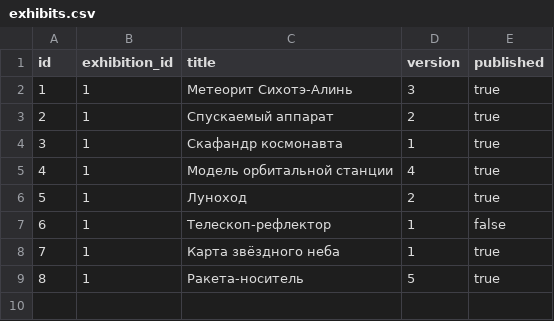
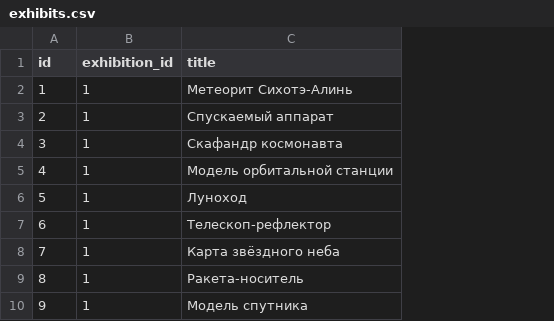
Before and after one commit to AlexIRKHIN/exhibition-center-AR, a CSV file: algorithms/data/exhibits.csv, drawn as a sheet; removed rows and columns are numbered as before the commit, all else as after; the diff names each change by its address in the sheet, - before the commit and + after, or states it on an @@ line.

```diff
--- a/algorithms/data/exhibits.csv
+++ b/algorithms/data/exhibits.csv
-column D (version), rows 2-9: 3 | 2 | 1 | 4 | 2 | 1 | 1 | 5
-column E (published), rows 2-9: true | true | true | true | true | false | true | true
+row 10: 9 | 1 | Модель спутника
```
Also changed, not shown: algorithms/data/events.csv, 11 other files.
